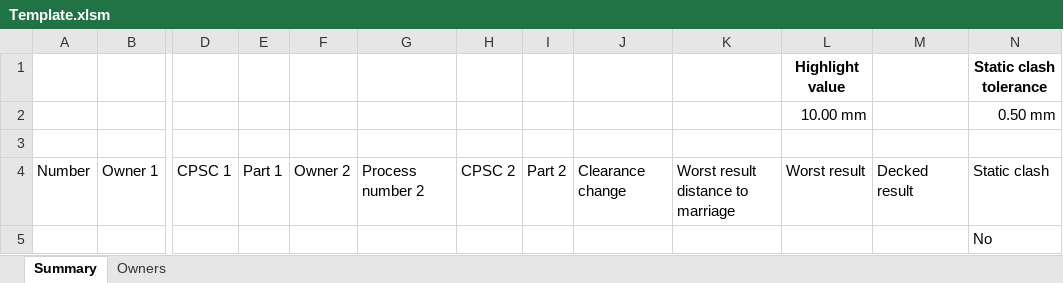
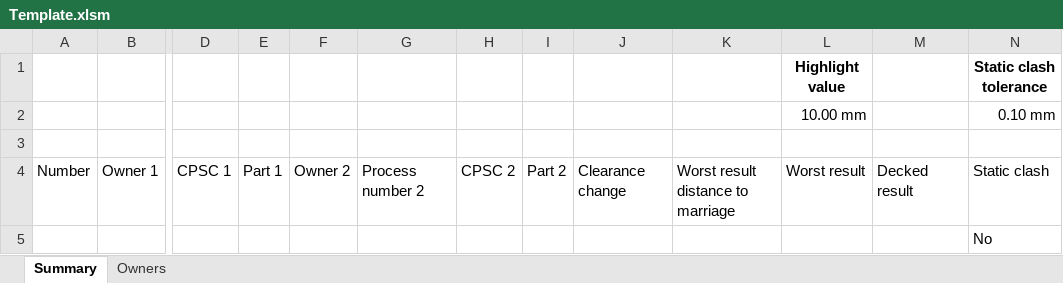
Before and after one commit to MazvydasT/DeReC, an Excel workbook: DeckingReportCompiler/Resources/Template.xlsm, sheet Summary, drawn as a sheet; only a part is shown, gaps mark what is left out; values as stored, in another font and other column widths than the file's, no borders; conditional formats and table styles not drawn; the diff names each change by its address in the sheet, - before the commit and + after, or states it on an @@ line.

```diff
--- a/DeckingReportCompiler/Resources/Template.xlsm (sheet Summary)
+++ b/DeckingReportCompiler/Resources/Template.xlsm (sheet Summary)
-N2 (Static clash tolerance): 0.50 mm
+N2 (Static clash tolerance): 0.10 mm
```
Also changed, not shown: 7 other files.
